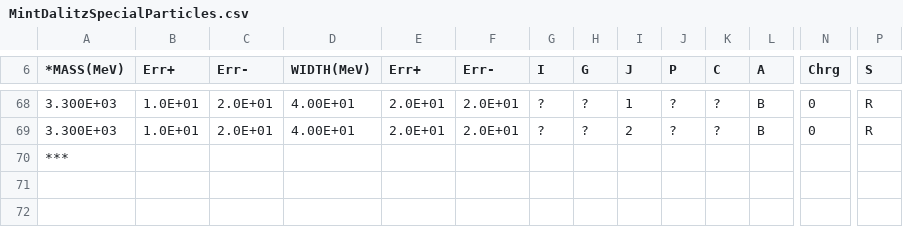
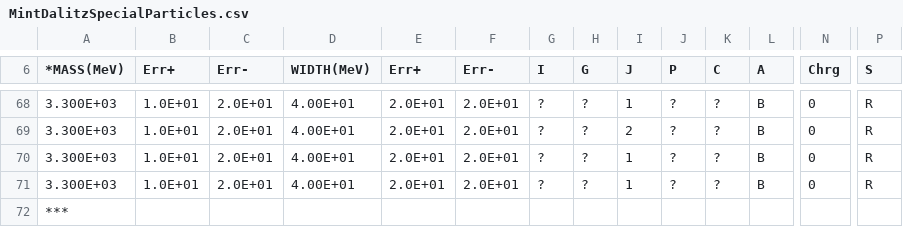
Before and after one commit to jake106/AmpGen, a CSV file: options/MintDalitzSpecialParticles.csv, drawn as a sheet; only a part is shown, gaps mark what is left out; rows hold the shown columns only; the diff names each change by its address in the sheet, - before the commit and + after, or states it on an @@ line.

```diff
--- a/options/MintDalitzSpecialParticles.csv
+++ b/options/MintDalitzSpecialParticles.csv
+row 70: 3.300E+03 | 1.0E+01 | 2.0E+01 | 4.00E+01 | 2.0E+01 | 2.0E+01 | ? | ? | 1 | ? | ? | B | 0 | R
+row 71: 3.300E+03 | 1.0E+01 | 2.0E+01 | 4.00E+01 | 2.0E+01 | 2.0E+01 | ? | ? | 1 | ? | ? | B | 0 | R
```
Also changed, not shown: options/mass_width.csv.
